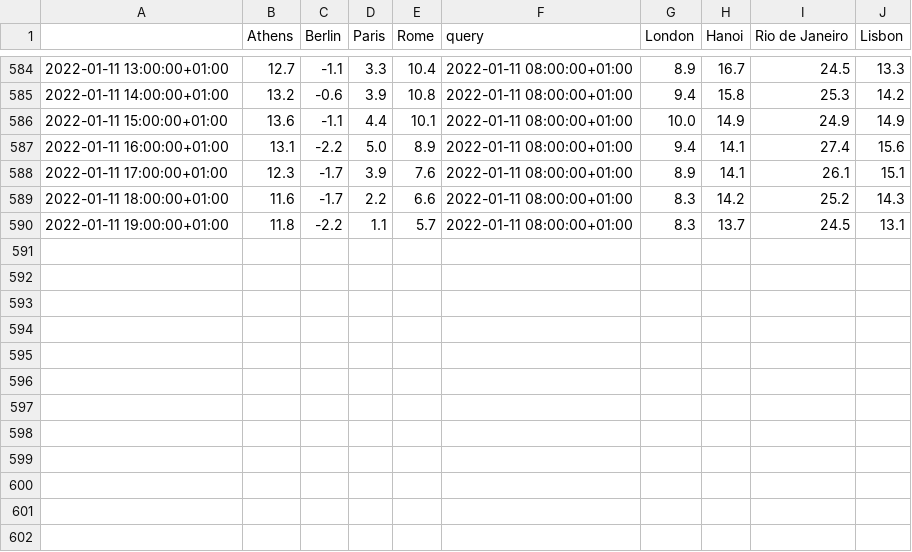
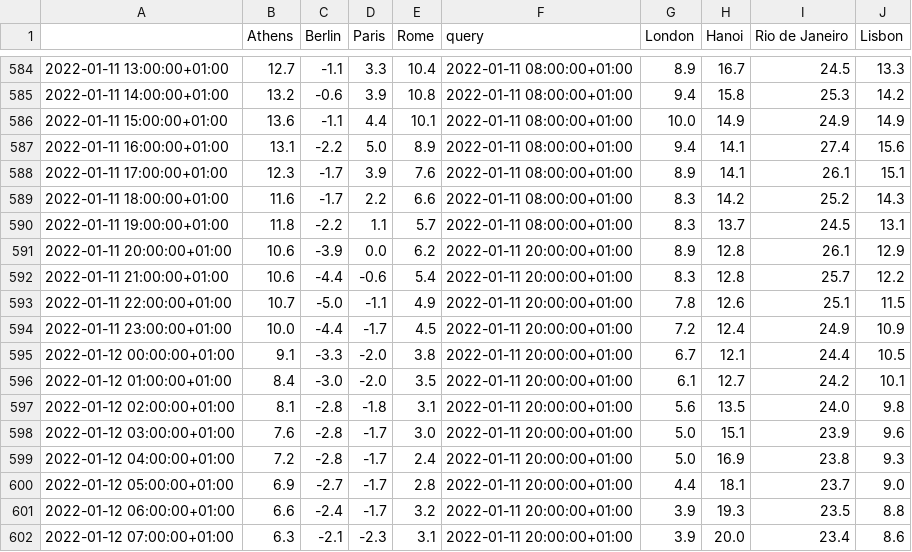
Before and after one commit to domenicocastronovo/dashwebapp_public, a CSV file: datasets/fc.csv, drawn as a sheet; only a part is shown, gaps mark what is left out; the diff names each change by its address in the sheet, - before the commit and + after, or states it on an @@ line.

Commit message:
daily data upload

```diff
--- a/datasets/fc.csv
+++ b/datasets/fc.csv
+row 591: 2022-01-11 20:00:00+01:00 | 10.6 | -3.9 | 0.0 | 6.2 | 2022-01-11 20:00:00+01:00 | 8.9 | 12.8 | 26.1 | 12.9
+row 592: 2022-01-11 21:00:00+01:00 | 10.6 | -4.4 | -0.6 | 5.4 | 2022-01-11 20:00:00+01:00 | 8.3 | 12.8 | 25.7 | 12.2
+row 593: 2022-01-11 22:00:00+01:00 | 10.7 | -5.0 | -1.1 | 4.9 | 2022-01-11 20:00:00+01:00 | 7.8 | 12.6 | 25.1 | 11.5
+row 594: 2022-01-11 23:00:00+01:00 | 10.0 | -4.4 | -1.7 | 4.5 | 2022-01-11 20:00:00+01:00 | 7.2 | 12.4 | 24.9 | 10.9
+row 595: 2022-01-12 00:00:00+01:00 | 9.1 | -3.3 | -2.0 | 3.8 | 2022-01-11 20:00:00+01:00 | 6.7 | 12.1 | 24.4 | 10.5
+row 596: 2022-01-12 01:00:00+01:00 | 8.4 | -3.0 | -2.0 | 3.5 | 2022-01-11 20:00:00+01:00 | 6.1 | 12.7 | 24.2 | 10.1
+row 597: 2022-01-12 02:00:00+01:00 | 8.1 | -2.8 | -1.8 | 3.1 | 2022-01-11 20:00:00+01:00 | 5.6 | 13.5 | 24.0 | 9.8
+row 598: 2022-01-12 03:00:00+01:00 | 7.6 | -2.8 | -1.7 | 3.0 | 2022-01-11 20:00:00+01:00 | 5.0 | 15.1 | 23.9 | 9.6
+row 599: 2022-01-12 04:00:00+01:00 | 7.2 | -2.8 | -1.7 | 2.4 | 2022-01-11 20:00:00+01:00 | 5.0 | 16.9 | 23.8 | 9.3
+row 600: 2022-01-12 05:00:00+01:00 | 6.9 | -2.7 | -1.7 | 2.8 | 2022-01-11 20:00:00+01:00 | 4.4 | 18.1 | 23.7 | 9.0
+row 601: 2022-01-12 06:00:00+01:00 | 6.6 | -2.4 | -1.7 | 3.2 | 2022-01-11 20:00:00+01:00 | 3.9 | 19.3 | 23.5 | 8.8
+row 602: 2022-01-12 07:00:00+01:00 | 6.3 | -2.1 | -2.3 | 3.1 | 2022-01-11 20:00:00+01:00 | 3.9 | 20.0 | 23.4 | 8.6
```
